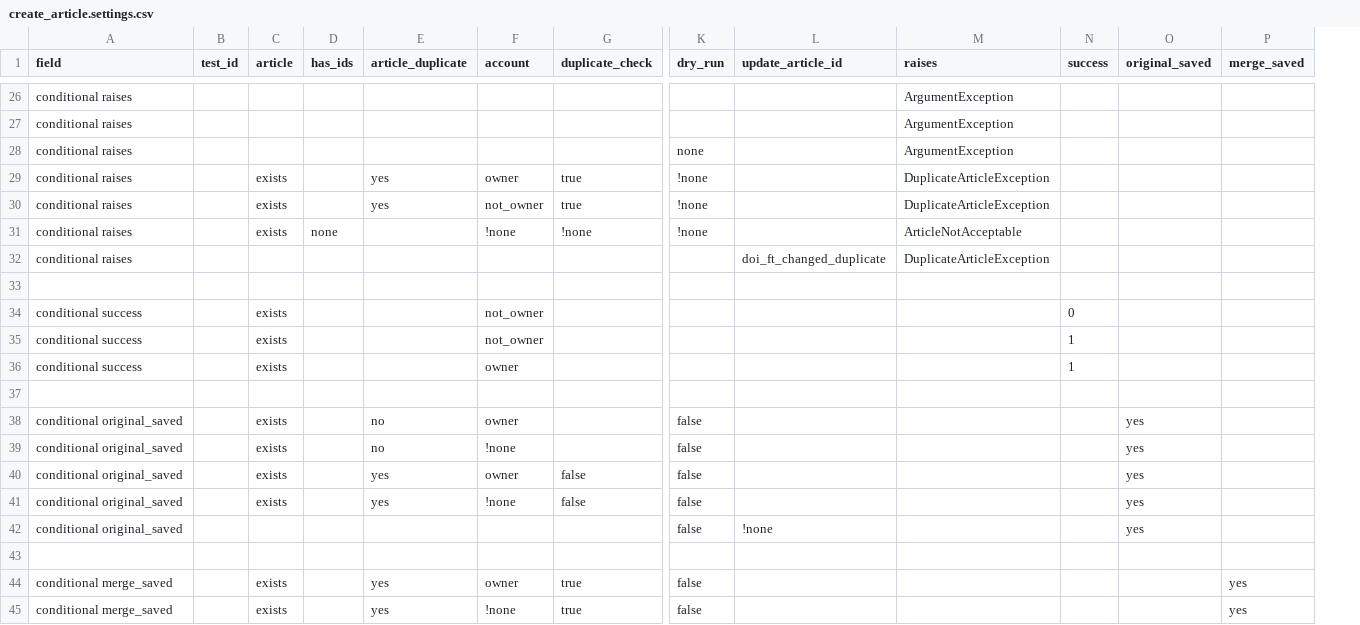
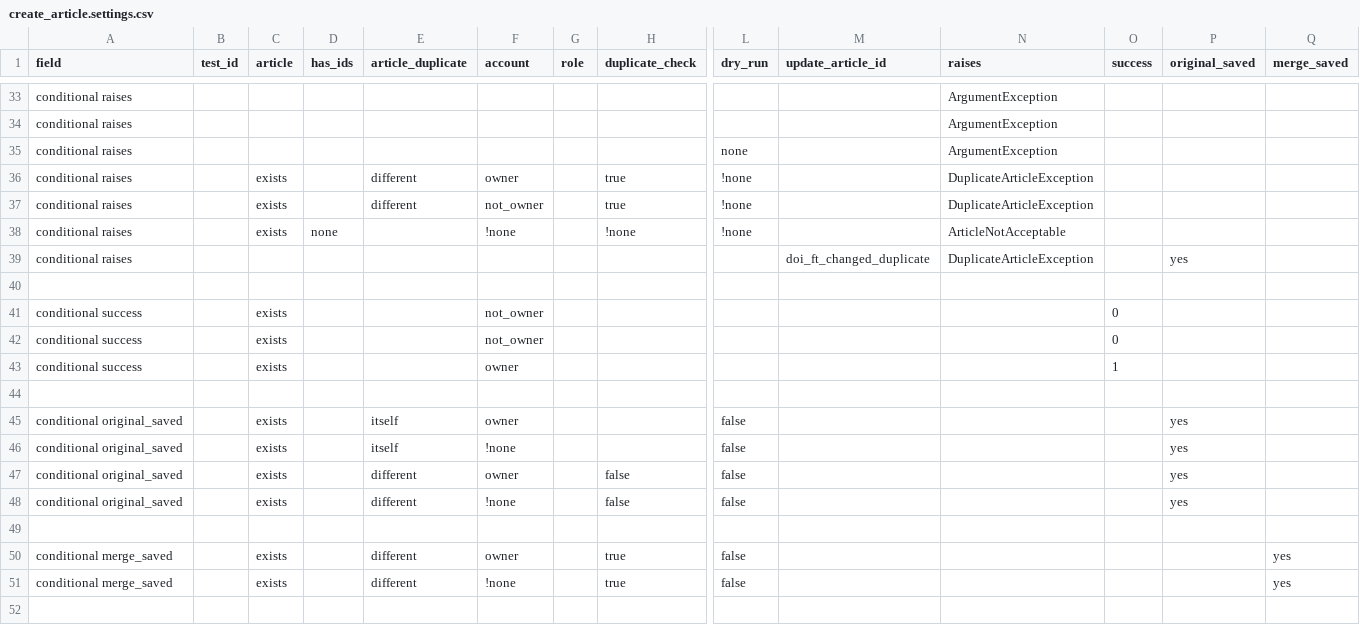
Before and after one commit to DOAJ/doaj, a CSV file: doajtest/matrices/article_create_article/create_article.settings.csv, drawn as a sheet; only a part is shown, gaps mark what is left out; removed rows and columns are numbered as before the commit, all else as after; rows hold the shown columns only; the diff covers the shown part only; the diff names each change by its address in the sheet, - before the commit and + after, or states it on an @@ line.

```diff
--- a/doajtest/matrices/article_create_article/create_article.settings.csv
+++ b/doajtest/matrices/article_create_article/create_article.settings.csv
+column G (role), empty
-E36:E37 (article_duplicate): yes
+E36:E37 (article_duplicate): different
-P39 (original_saved): (empty)
+P39 (original_saved): yes
-O42 (success): 1
+O42 (success): 0
-E45:E46 (article_duplicate): no
+E45:E46 (article_duplicate): itself
-E47:E48 (article_duplicate): yes
+E47:E48 (article_duplicate): different
-row 42: conditional original_saved |  |  |  |  |  |  | false | !none |  |  | yes
-E50:E51 (article_duplicate): yes
+E50:E51 (article_duplicate): different
```
Also changed, not shown: 7 added rows and 15 edited cells elsewhere in this file, 5 other files.
